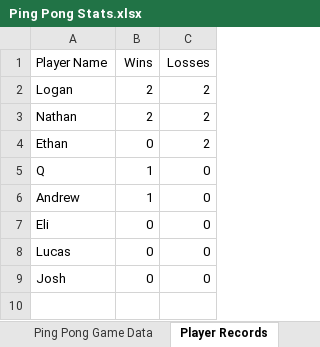
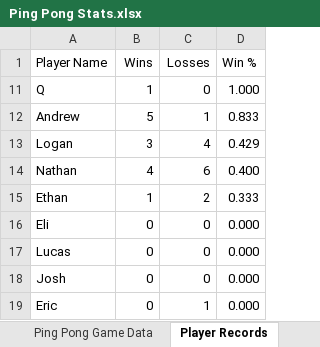
Before and after one commit to ths51/ping-pong, an Excel workbook: Ping Pong Stats.xlsx, sheet Player Records, drawn as a sheet; values as stored, in another font and other column widths than the file's, no borders; removed rows and columns are numbered as before the commit, all else as after; the diff names each change by its address in the sheet, - before the commit and + after, or states it on an @@ line.

```diff
--- a/Ping Pong Stats.xlsx (sheet Player Records)
+++ b/Ping Pong Stats.xlsx (sheet Player Records)
+column D (Win %), rows 11-12: 1.000 | 0.833; rows 16-18: all 0.000
-row 2: Logan | 2 | 2
-row 3: Nathan | 2 | 2
-row 4: Ethan | 0 | 2
-B12 (Wins): 1
+B12 (Wins): 5
-C12 (Losses): 0
+C12 (Losses): 1
+row 13: Logan | 3 | 4 | 0.429
+row 14: Nathan | 4 | 6 | 0.400
+row 15: Ethan | 1 | 2 | 0.333
+row 19: Eric | 0 | 1 | 0.000
```
Also changed, not shown: sheet Ping Pong Game Data, formulas that keep their value, hidden cells, 4 other files.
